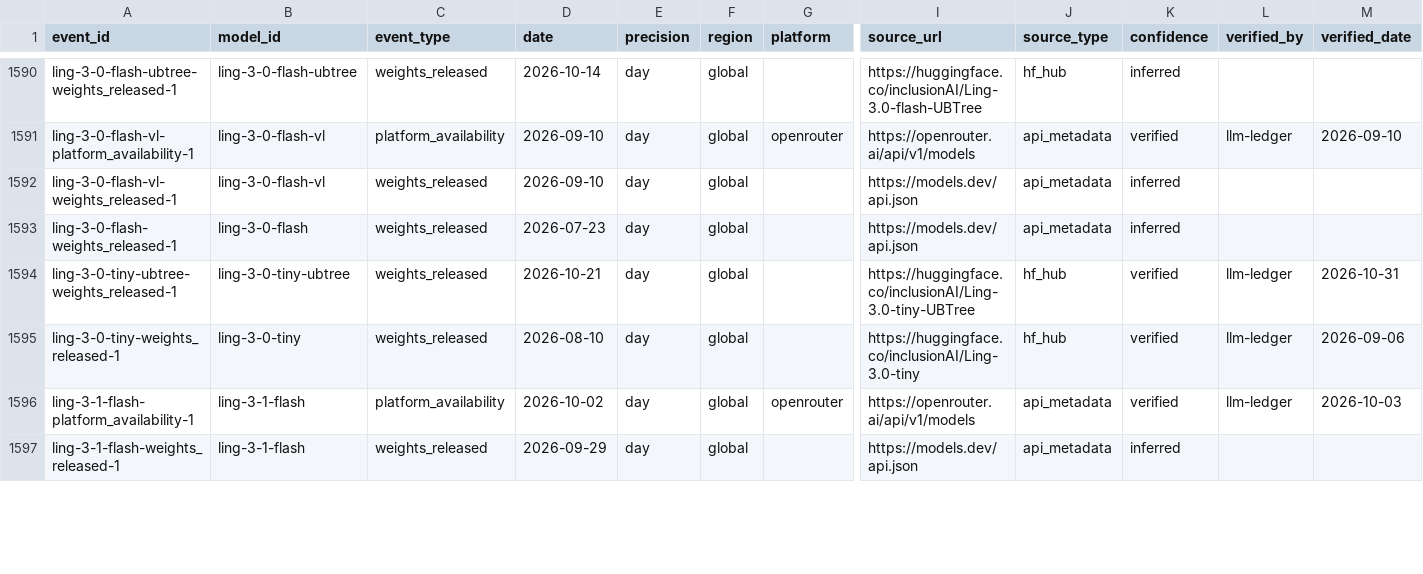
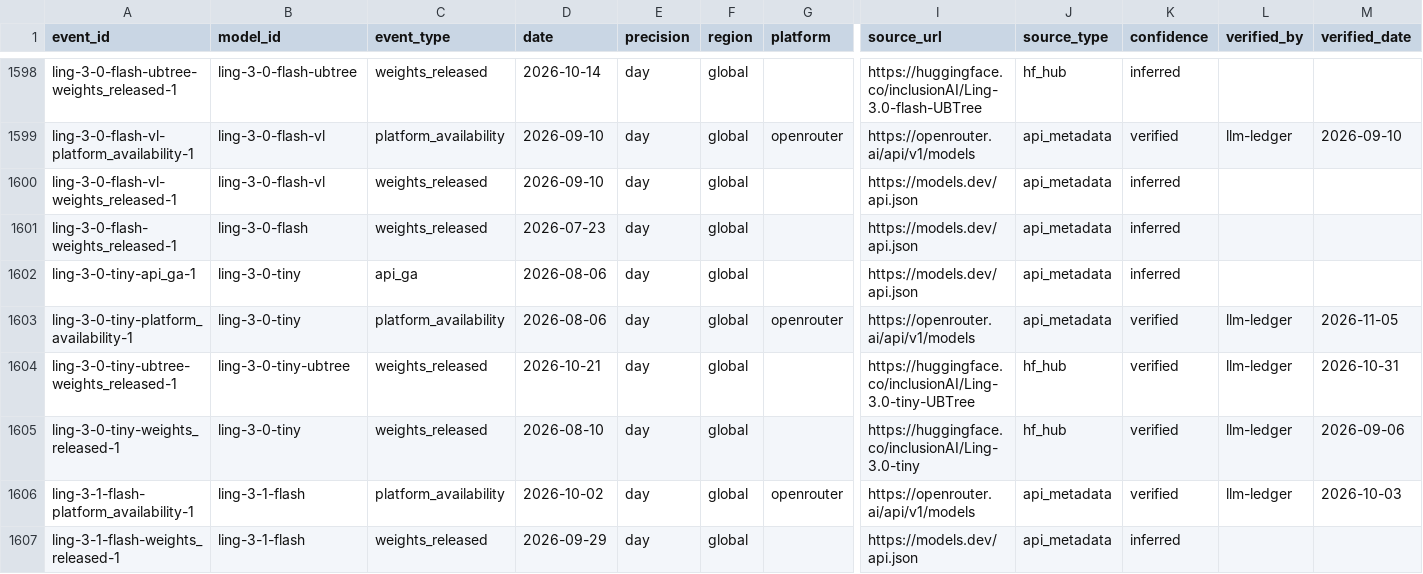
Before and after one commit to YasamanAnsari/llm-ledger, a CSV file: data/core/events.csv, drawn as a sheet; only a part is shown, gaps mark what is left out; rows hold the shown columns only; the diff covers the shown part only; the diff names each change by its address in the sheet, - before the commit and + after, or states it on an @@ line.

```diff
--- a/data/core/events.csv
+++ b/data/core/events.csv
+row 1602: ling-3-0-tiny-api_ga-1 | ling-3-0-tiny | api_ga | 2026-08-06 | day | global |  | https://models.dev/api.json | api_metadata | inferred
+row 1603: ling-3-0-tiny-platform_availability-1 | ling-3-0-tiny | platform_availability | 2026-08-06 | day | global | openrouter | https://openrouter.ai/api/v1/models | api_metadata | verified | llm-ledger | 2026-11-05
```
Also changed, not shown: 9 added rows and 30 edited cells elsewhere in this file, data/core/models.csv, data/generated/llm_ledger_capability.csv, 45 other files.
